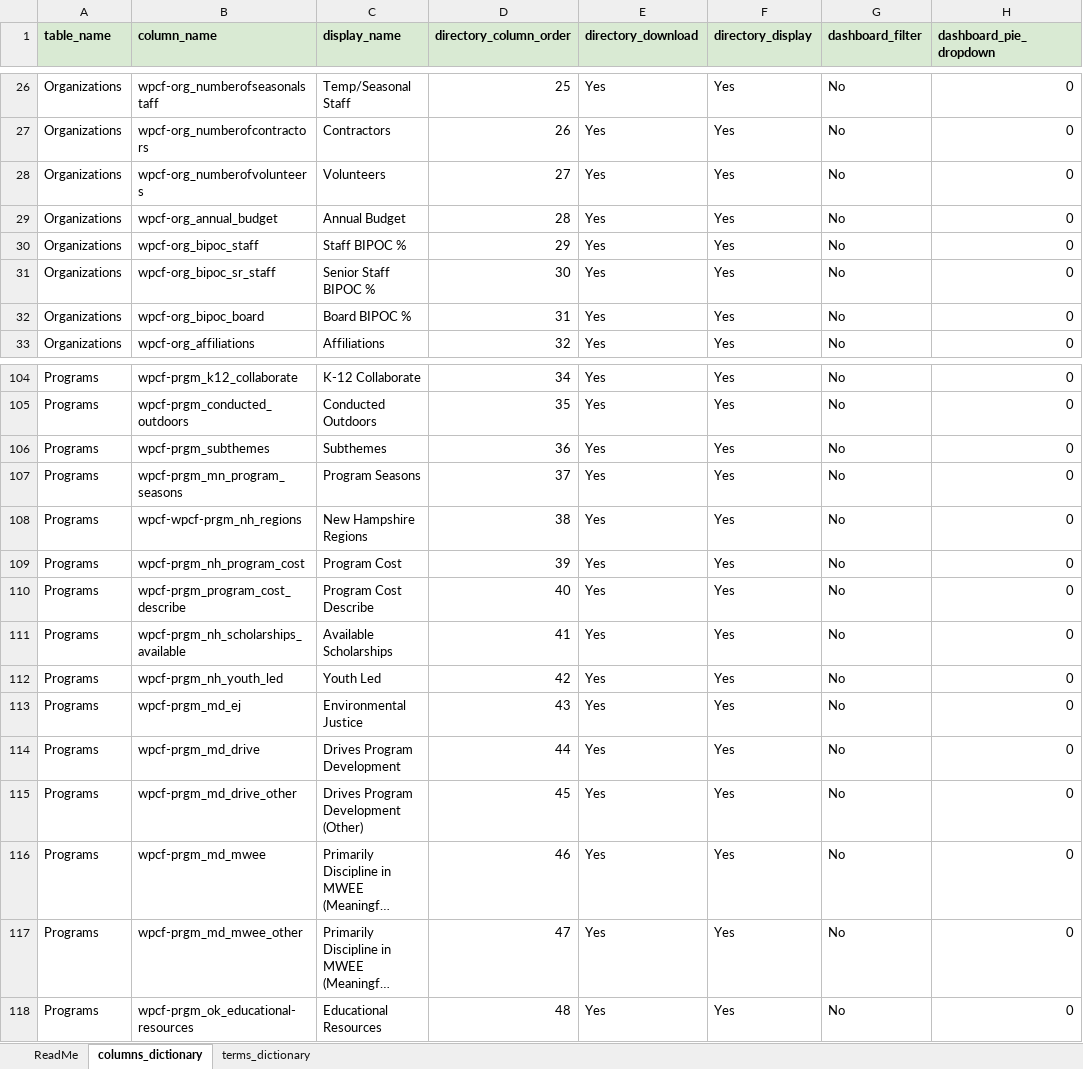
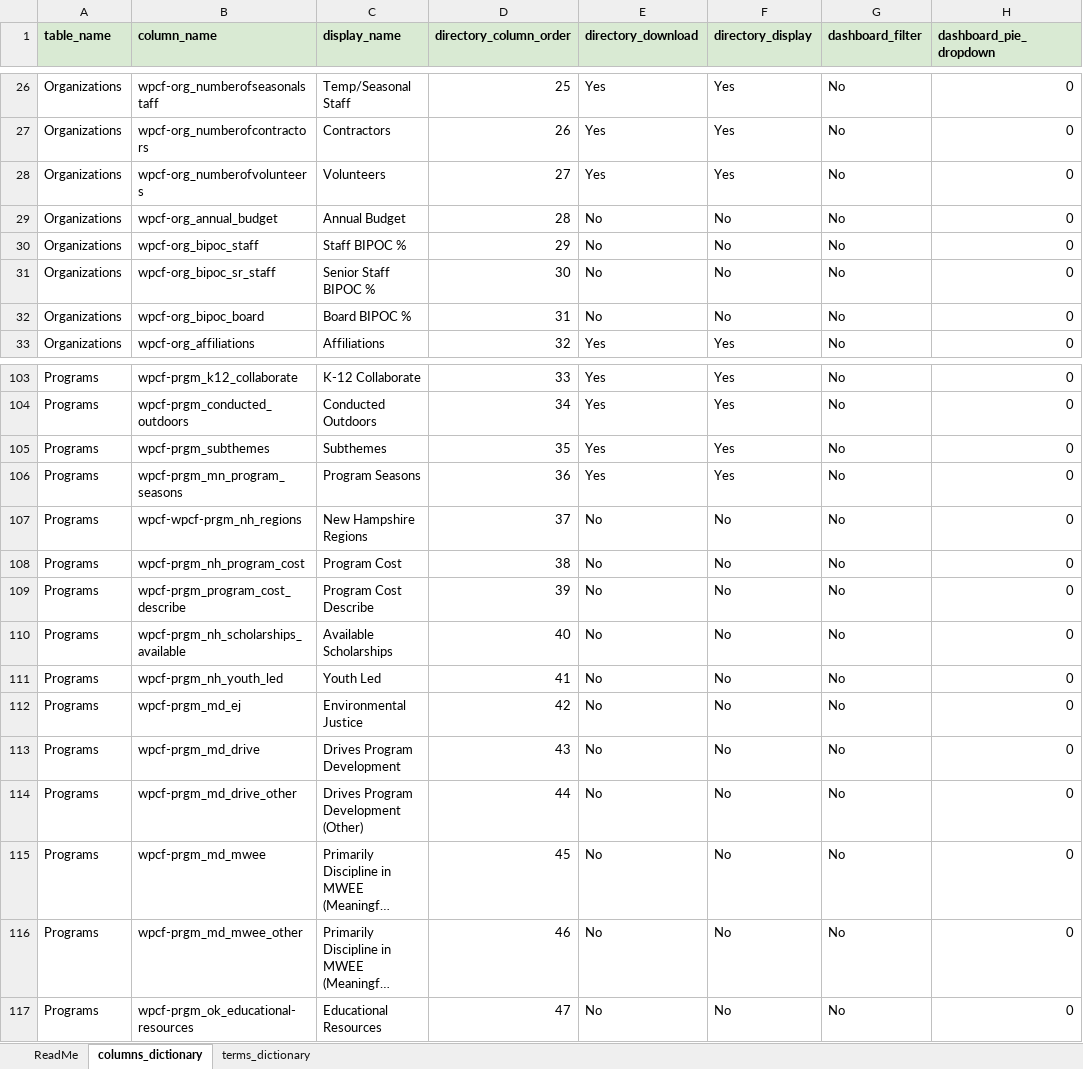
Before and after one commit to GenThrive/Arkansas, an Excel workbook: data/data_dictionary_current.xlsx, sheet columns_dictionary, drawn as a sheet; only a part is shown, gaps mark what is left out; long unchanged cells end in …; values as stored, in another font and other column widths than the file's, no borders; addresses are those after the commit; the diff covers the shown part only; the diff names each change by its address in the sheet, - before the commit and + after, or states it on an @@ line.

```diff
--- a/data/data_dictionary_current.xlsx (sheet columns_dictionary)
+++ b/data/data_dictionary_current.xlsx (sheet columns_dictionary)
-E29:E32 (directory_download): Yes
+E29:E32 (directory_download): No
-F29:F32 (directory_display): Yes
+F29:F32 (directory_display): No
-D103 (directory_column_order): 34
+D103 (directory_column_order): 33
-D104 (directory_column_order): 35
+D104 (directory_column_order): 34
-D105 (directory_column_order): 36
+D105 (directory_column_order): 35
-D106 (directory_column_order): 37
+D106 (directory_column_order): 36
-D107 (directory_column_order): 38
+D107 (directory_column_order): 37
-E107:E117 (directory_download): Yes
+E107:E117 (directory_download): No
-F107:F117 (directory_display): Yes
+F107:F117 (directory_display): No
-D108 (directory_column_order): 39
+D108 (directory_column_order): 38
-D109 (directory_column_order): 40
+D109 (directory_column_order): 39
-D110 (directory_column_order): 41
+D110 (directory_column_order): 40
-D111 (directory_column_order): 42
+D111 (directory_column_order): 41
-D112 (directory_column_order): 43
+D112 (directory_column_order): 42
-D113 (directory_column_order): 44
+D113 (directory_column_order): 43
-D114 (directory_column_order): 45
+D114 (directory_column_order): 44
-D115 (directory_column_order): 46
+D115 (directory_column_order): 45
-D116 (directory_column_order): 47
+D116 (directory_column_order): 46
-D117 (directory_column_order): 48
+D117 (directory_column_order): 47
```
Also changed, not shown: 1 removed row and 82 edited cells elsewhere in this sheet, sheet terms_dictionary, data/modified_file.xlsx.
